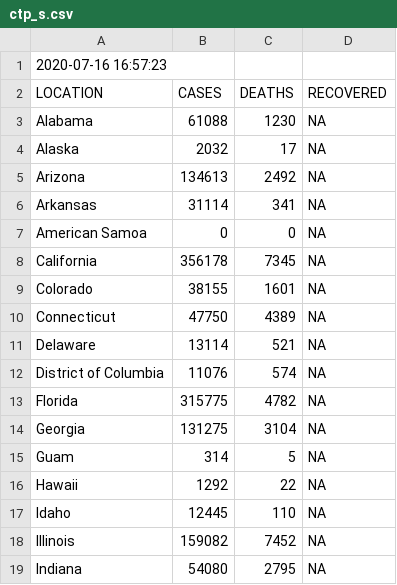
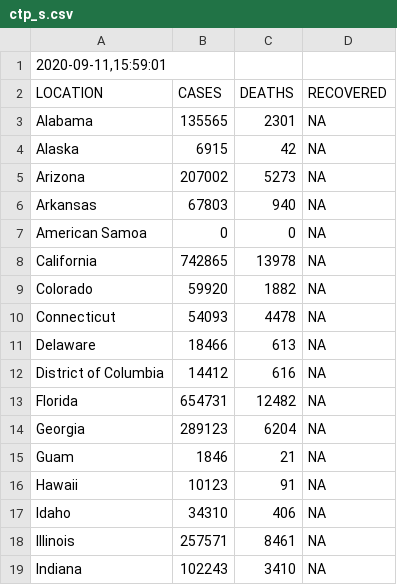
Before and after one commit to idirlab/covid19data, a CSV file: covid_cases_collection/data/temp/ctp_s.csv, drawn as a sheet; only a part is shown; the diff covers the shown part only.

```diff
--- a/covid_cases_collection/data/temp/ctp_s.csv
+++ b/covid_cases_collection/data/temp/ctp_s.csv
@@ -1,19 +1,19 @@
-2020-07-16 16:57:23
+2020-09-11,15:59:01
 LOCATION	CASES	DEATHS	RECOVERED
-Alabama	61088	1230	NA
-Alaska	2032	17	NA
-Arizona	134613	2492	NA
-Arkansas	31114	341	NA
+Alabama	135565	2301	NA
+Alaska	6915	42	NA
+Arizona	207002	5273	NA
+Arkansas	67803	940	NA
 American Samoa	0	0	NA
-California	356178	7345	NA
-Colorado	38155	1601	NA
-Connecticut	47750	4389	NA
-Delaware	13114	521	NA
-District of Columbia	11076	574	NA
-Florida	315775	4782	NA
-Georgia	131275	3104	NA
-Guam	314	5	NA
-Hawaii	1292	22	NA
-Idaho	12445	110	NA
-Illinois	159082	7452	NA
-Indiana	54080	2795	NA
+California	742865	13978	NA
+Colorado	59920	1882	NA
+Connecticut	54093	4478	NA
+Delaware	18466	613	NA
+District of Columbia	14412	616	NA
+Florida	654731	12482	NA
+Georgia	289123	6204	NA
+Guam	1846	21	NA
+Hawaii	10123	91	NA
+Idaho	34310	406	NA
+Illinois	257571	8461	NA
+Indiana	102243	3410	NA
```
Also changed, not shown: 77 edited cells elsewhere in this file, covid_cases_collection/data/temp/jhu_c.csv, covid_cases_collection/data/temp/jhu_g.csv, 21 other files.
